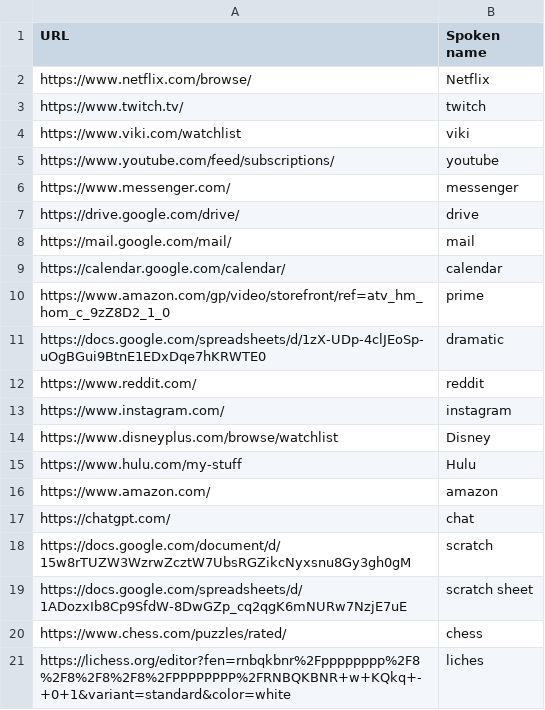
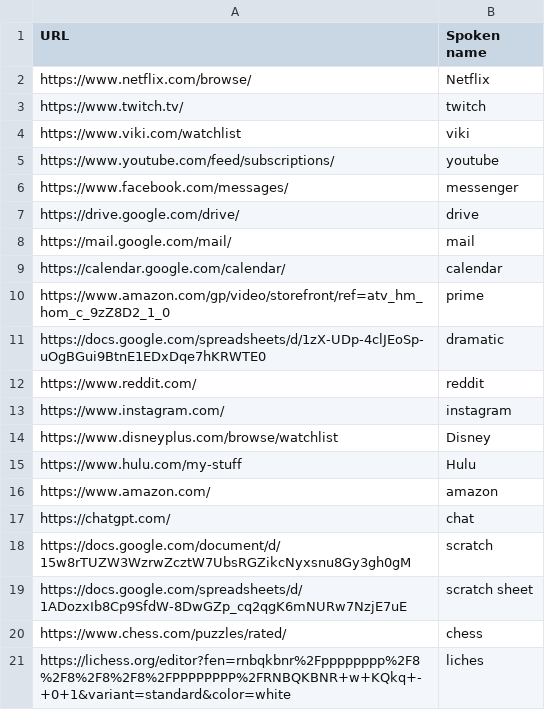
Before and after one commit to nwu124/talon, a CSV file: settings/websites.csv, drawn as a sheet.

Commit message:
Update websites.csv

```diff
--- a/settings/websites.csv
+++ b/settings/websites.csv
@@ -5,3 +5,3 @@ https://www.viki.com/watchlist,viki
 https://www.youtube.com/feed/subscriptions/,youtube
-https://www.messenger.com/,messenger
+https://www.facebook.com/messages/,messenger
 https://drive.google.com/drive/,drive
```
